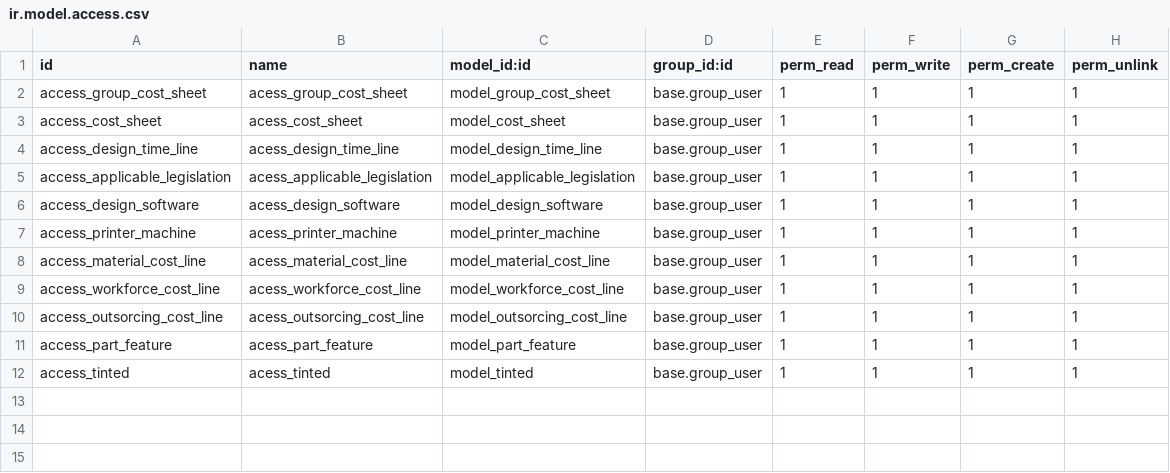
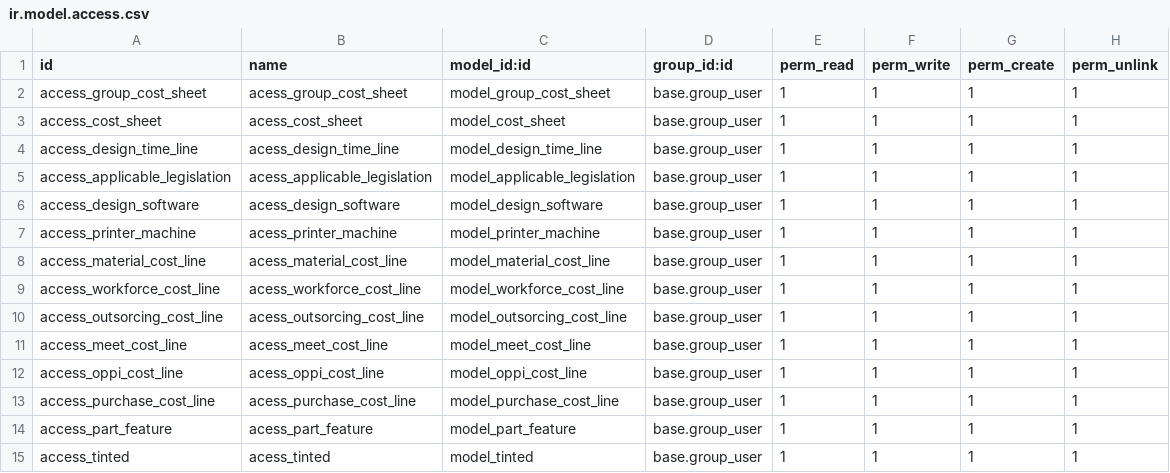
Before and after one commit to Comunitea/CMNT_00202_2019_LUP, a CSV file: project-addons/cost_sheet_lupeon/security/ir.model.access.csv, drawn as a sheet; the diff names each change by its address in the sheet, - before the commit and + after, or states it on an @@ line.

Commit message:
[ADD]cost_sheets_lupeon: Añadida hoja de reuniones

```diff
--- a/project-addons/cost_sheet_lupeon/security/ir.model.access.csv
+++ b/project-addons/cost_sheet_lupeon/security/ir.model.access.csv
+row 11: access_meet_cost_line | acess_meet_cost_line | model_meet_cost_line | base.group_user | 1 | 1 | 1 | 1
+row 12: access_oppi_cost_line | acess_oppi_cost_line | model_oppi_cost_line | base.group_user | 1 | 1 | 1 | 1
+row 13: access_purchase_cost_line | acess_purchase_cost_line | model_purchase_cost_line | base.group_user | 1 | 1 | 1 | 1
```
Also changed, not shown: 2 other files.
